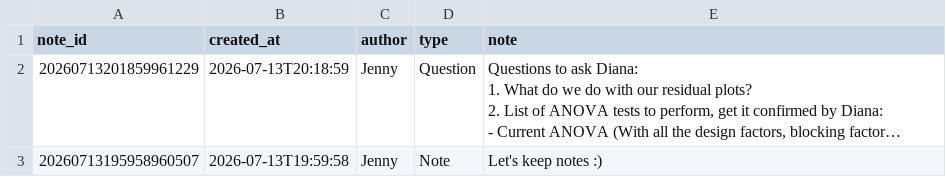
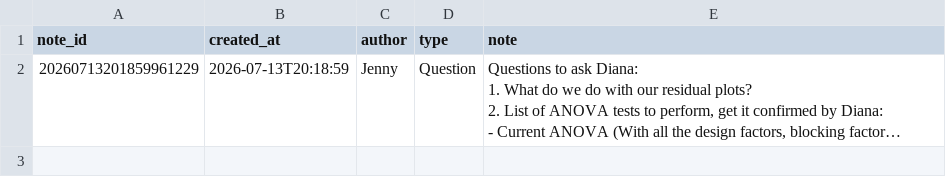
Before and after one commit to jlee2843/830-coin-fairness, a CSV file: data/experiment_notes.csv, drawn as a sheet; long unchanged cells end in …; the diff names each change by its address in the sheet, - before the commit and + after, or states it on an @@ line.

Commit message:
Update experiment notes 2026-07-13T20:19:24

```diff
--- a/data/experiment_notes.csv
+++ b/data/experiment_notes.csv
-row 3: 20260713195958960507 | 2026-07-13T19:59:58 | Jenny | Note | Let's keep notes :)
```
